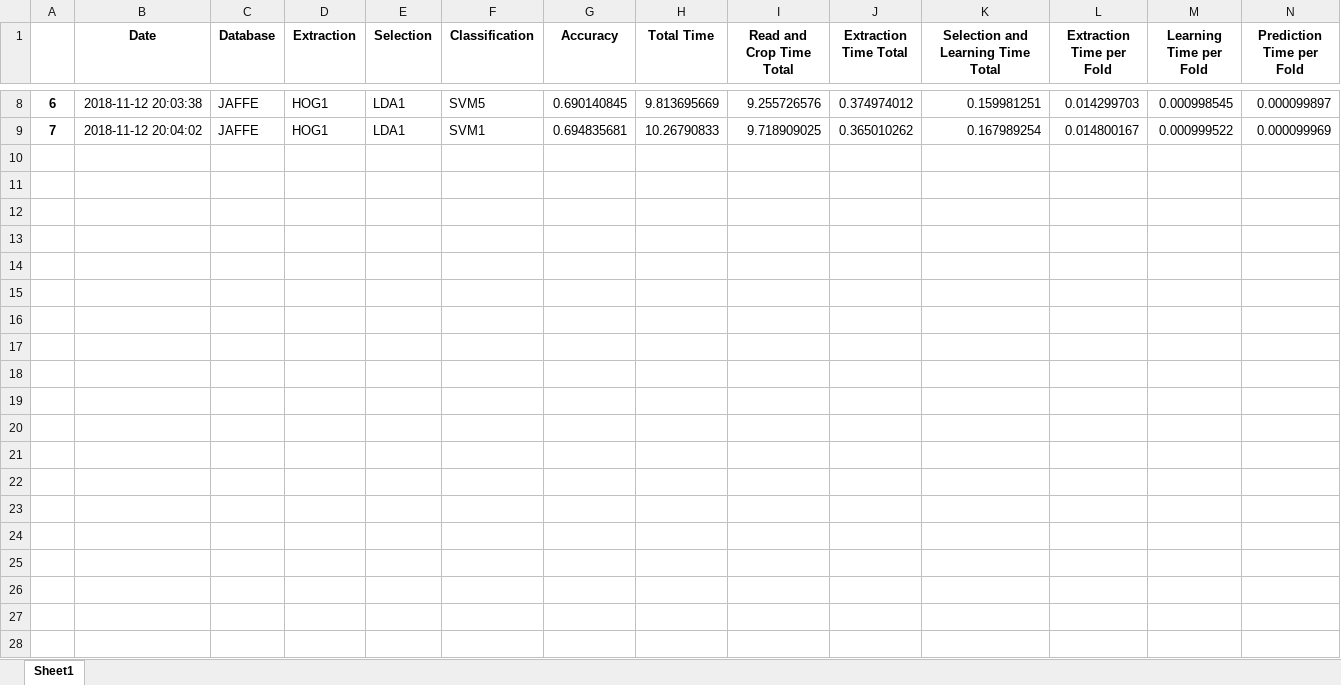
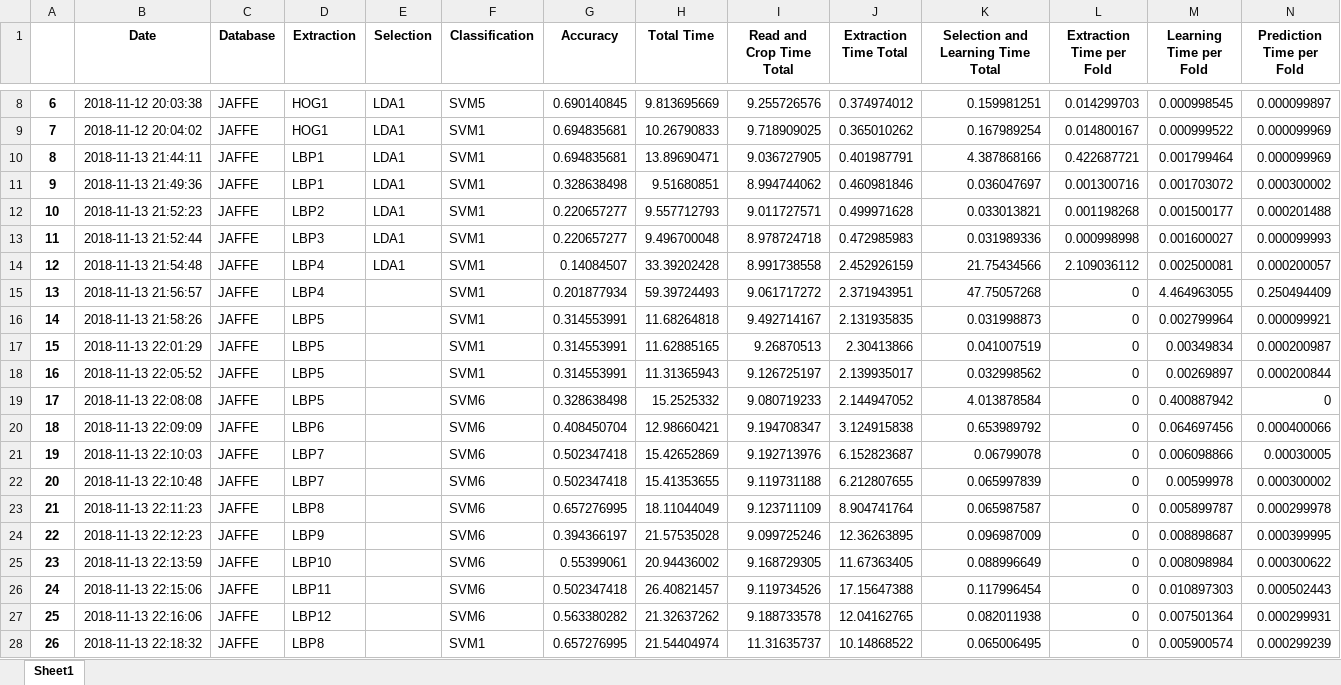
Before and after one commit to SolarLunix/EmotionTechniqueComparison, an Excel workbook: Code/Saved/AllTrials.xlsx, sheet Sheet1, drawn as a sheet; only a part is shown, gaps mark what is left out; values as stored, in another font and other column widths than the file's, no borders; the diff covers the shown part only; the diff names each change by its address in the sheet, - before the commit and + after, or states it on an @@ line.

```diff
--- a/Code/Saved/AllTrials.xlsx (sheet Sheet1)
+++ b/Code/Saved/AllTrials.xlsx (sheet Sheet1)
+row 10: 8 | 2018-11-13 21:44:11 | JAFFE | LBP1 | LDA1 | SVM1 | 0.694835681 | 13.89690471 | 9.036727905 | 0.401987791 | 4.387868166 | 0.422687721 | 0.001799464 | 0.000099969
+row 11: 9 | 2018-11-13 21:49:36 | JAFFE | LBP1 | LDA1 | SVM1 | 0.328638498 | 9.51680851 | 8.994744062 | 0.460981846 | 0.036047697 | 0.001300716 | 0.001703072 | 0.000300002
+row 12: 10 | 2018-11-13 21:52:23 | JAFFE | LBP2 | LDA1 | SVM1 | 0.220657277 | 9.557712793 | 9.011727571 | 0.499971628 | 0.033013821 | 0.001198268 | 0.001500177 | 0.000201488
+row 13: 11 | 2018-11-13 21:52:44 | JAFFE | LBP3 | LDA1 | SVM1 | 0.220657277 | 9.496700048 | 8.978724718 | 0.472985983 | 0.031989336 | 0.000998998 | 0.001600027 | 0.000099993
+row 14: 12 | 2018-11-13 21:54:48 | JAFFE | LBP4 | LDA1 | SVM1 | 0.14084507 | 33.39202428 | 8.991738558 | 2.452926159 | 21.75434566 | 2.109036112 | 0.002500081 | 0.000200057
+row 15: 13 | 2018-11-13 21:56:57 | JAFFE | LBP4 |  | SVM1 | 0.201877934 | 59.39724493 | 9.061717272 | 2.371943951 | 47.75057268 | 0 | 4.464963055 | 0.250494409
+row 16: 14 | 2018-11-13 21:58:26 | JAFFE | LBP5 |  | SVM1 | 0.314553991 | 11.68264818 | 9.492714167 | 2.131935835 | 0.031998873 | 0 | 0.002799964 | 0.000099921
+row 17: 15 | 2018-11-13 22:01:29 | JAFFE | LBP5 |  | SVM1 | 0.314553991 | 11.62885165 | 9.26870513 | 2.30413866 | 0.041007519 | 0 | 0.00349834 | 0.000200987
+row 18: 16 | 2018-11-13 22:05:52 | JAFFE | LBP5 |  | SVM1 | 0.314553991 | 11.31365943 | 9.126725197 | 2.139935017 | 0.032998562 | 0 | 0.00269897 | 0.000200844
+row 19: 17 | 2018-11-13 22:08:08 | JAFFE | LBP5 |  | SVM6 | 0.328638498 | 15.2525332 | 9.080719233 | 2.144947052 | 4.013878584 | 0 | 0.400887942 | 0
+row 20: 18 | 2018-11-13 22:09:09 | JAFFE | LBP6 |  | SVM6 | 0.408450704 | 12.98660421 | 9.194708347 | 3.124915838 | 0.653989792 | 0 | 0.064697456 | 0.000400066
+row 21: 19 | 2018-11-13 22:10:03 | JAFFE | LBP7 |  | SVM6 | 0.502347418 | 15.42652869 | 9.192713976 | 6.152823687 | 0.06799078 | 0 | 0.006098866 | 0.00030005
+row 22: 20 | 2018-11-13 22:10:48 | JAFFE | LBP7 |  | SVM6 | 0.502347418 | 15.41353655 | 9.119731188 | 6.212807655 | 0.065997839 | 0 | 0.00599978 | 0.000300002
+row 23: 21 | 2018-11-13 22:11:23 | JAFFE | LBP8 |  | SVM6 | 0.657276995 | 18.11044049 | 9.123711109 | 8.904741764 | 0.065987587 | 0 | 0.005899787 | 0.000299978
+row 24: 22 | 2018-11-13 22:12:23 | JAFFE | LBP9 |  | SVM6 | 0.394366197 | 21.57535028 | 9.099725246 | 12.36263895 | 0.096987009 | 0 | 0.008898687 | 0.000399995
+row 25: 23 | 2018-11-13 22:13:59 | JAFFE | LBP10 |  | SVM6 | 0.55399061 | 20.94436002 | 9.168729305 | 11.67363405 | 0.088996649 | 0 | 0.008098984 | 0.000300622
+row 26: 24 | 2018-11-13 22:15:06 | JAFFE | LBP11 |  | SVM6 | 0.502347418 | 26.40821457 | 9.119734526 | 17.15647388 | 0.117996454 | 0 | 0.010897303 | 0.000502443
+row 27: 25 | 2018-11-13 22:16:06 | JAFFE | LBP12 |  | SVM6 | 0.563380282 | 21.32637262 | 9.188733578 | 12.04162765 | 0.082011938 | 0 | 0.007501364 | 0.000299931
+row 28: 26 | 2018-11-13 22:18:32 | JAFFE | LBP8 |  | SVM1 | 0.657276995 | 21.54404974 | 11.31635737 | 10.14868522 | 0.065006495 | 0 | 0.005900574 | 0.000299239
```
Also changed, not shown: 3 added rows elsewhere in this sheet, 6 other files.
